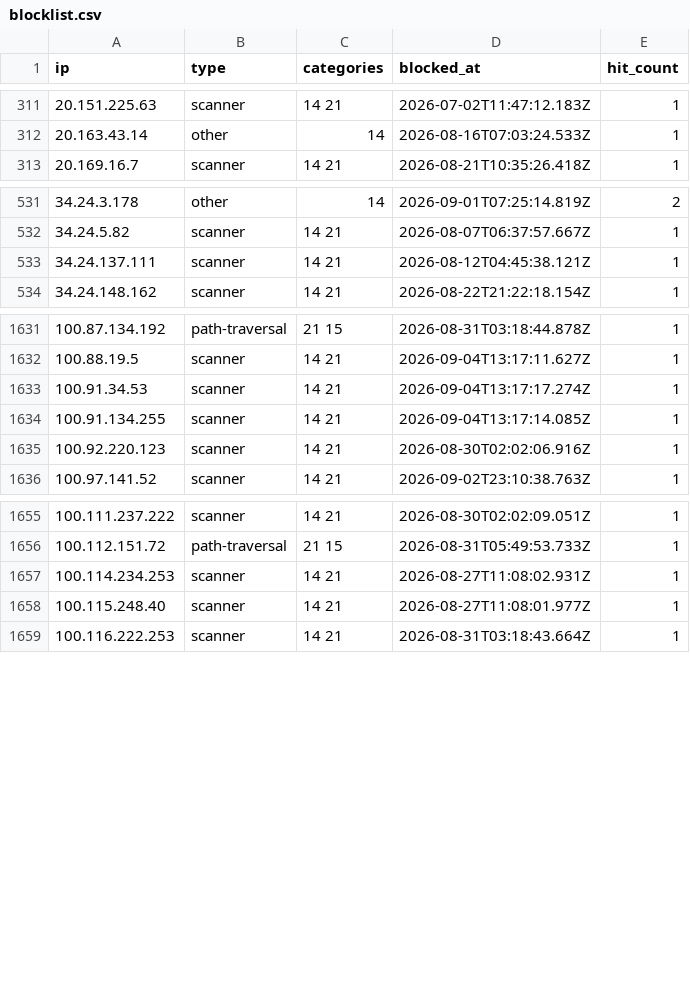
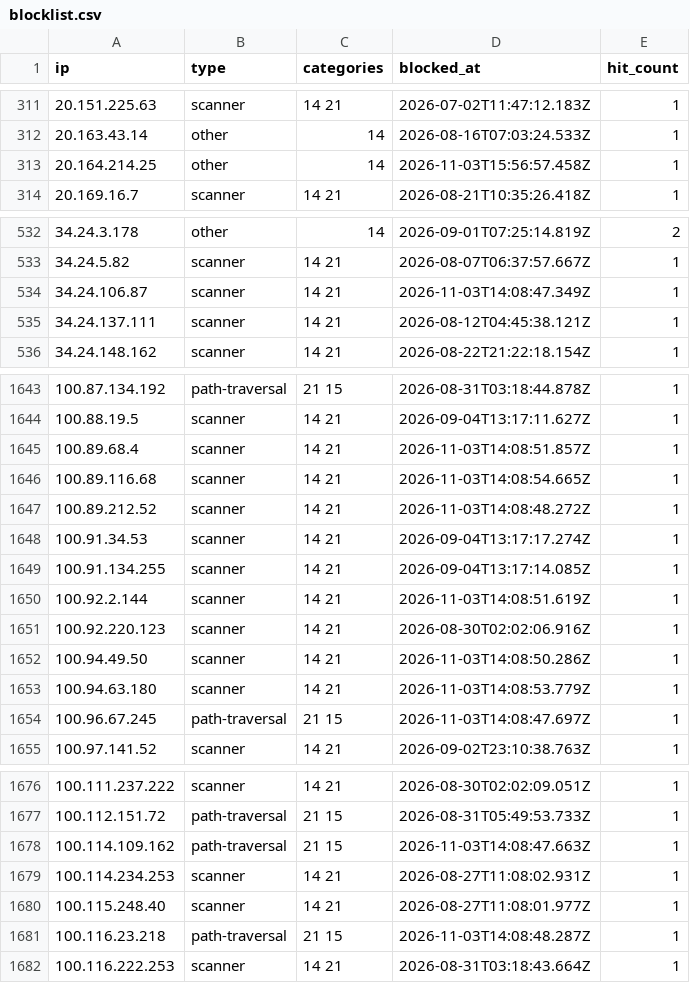
Before and after one commit to zenmorro/Scanner-List, a CSV file: blocklist.csv, drawn as a sheet; only a part is shown, gaps mark what is left out; the diff covers the shown part only; the diff names each change by its address in the sheet, - before the commit and + after, or states it on an @@ line.

Commit message:
Update blocklist 2026-11-04T04:00:01Z

```diff
--- a/blocklist.csv
+++ b/blocklist.csv
+row 313: 20.164.214.25 | other | 14 | 2026-11-03T15:56:57.458Z | 1
+row 534: 34.24.106.87 | scanner | 14 21 | 2026-11-03T14:08:47.349Z | 1
+row 1645: 100.89.68.4 | scanner | 14 21 | 2026-11-03T14:08:51.857Z | 1
+row 1646: 100.89.116.68 | scanner | 14 21 | 2026-11-03T14:08:54.665Z | 1
+row 1647: 100.89.212.52 | scanner | 14 21 | 2026-11-03T14:08:48.272Z | 1
+row 1650: 100.92.2.144 | scanner | 14 21 | 2026-11-03T14:08:51.619Z | 1
+row 1652: 100.94.49.50 | scanner | 14 21 | 2026-11-03T14:08:50.286Z | 1
+row 1653: 100.94.63.180 | scanner | 14 21 | 2026-11-03T14:08:53.779Z | 1
+row 1654: 100.96.67.245 | path-traversal | 21 15 | 2026-11-03T14:08:47.697Z | 1
+row 1678: 100.114.109.162 | path-traversal | 21 15 | 2026-11-03T14:08:47.663Z | 1
+row 1681: 100.116.23.218 | path-traversal | 21 15 | 2026-11-03T14:08:48.287Z | 1
```
Also changed, not shown: 15 added rows and 4 edited cells elsewhere in this file, 2 other files.
